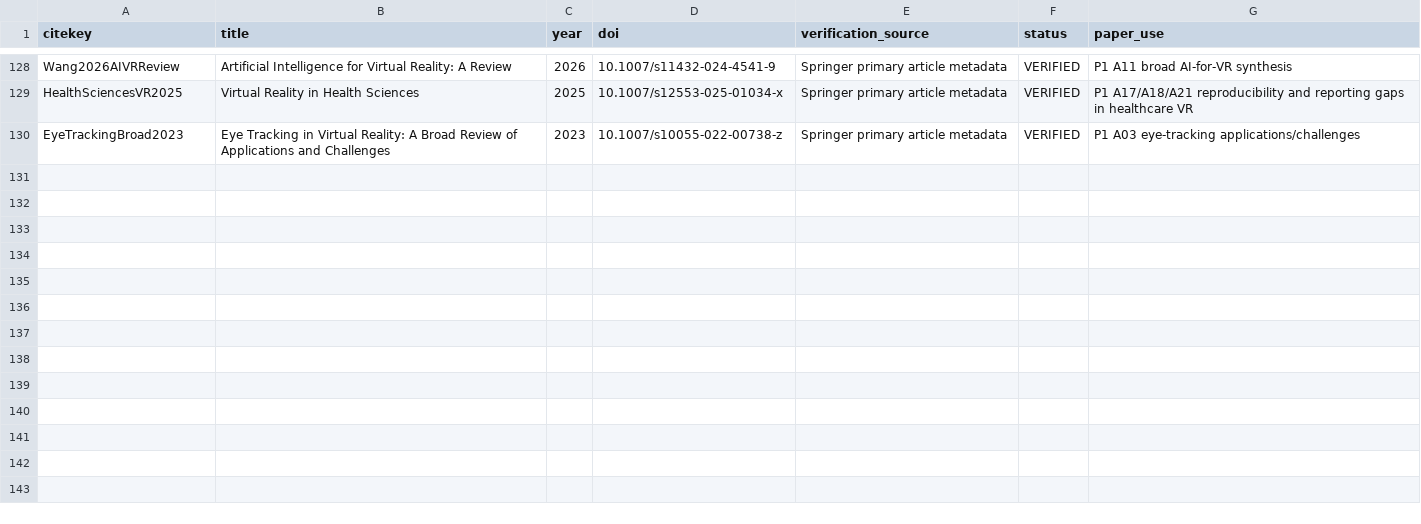
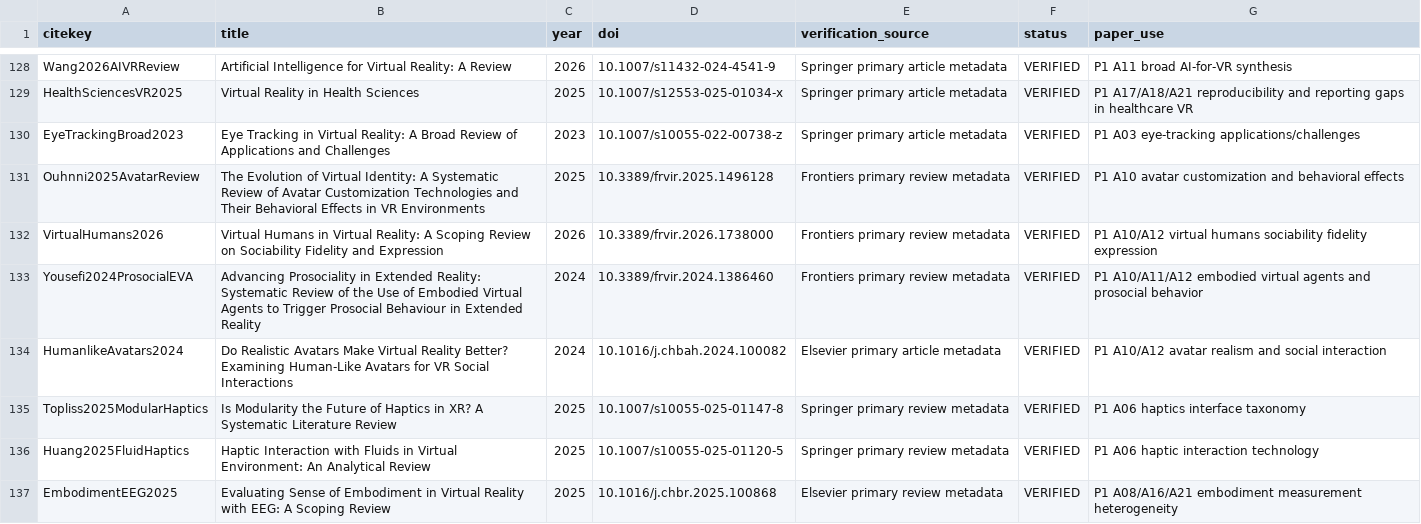
Before and after one commit to Arithmetic-Power-Geometry/Virtual-Reality-Research-Review, a CSV file: paper_writing_register/paper_assets/references/reference_verification.csv, drawn as a sheet; only a part is shown, gaps mark what is left out; the diff names each change by its address in the sheet, - before the commit and + after, or states it on an @@ line.

Commit message:
Paper assets: verify seven avatar haptics embodiment references

```diff
--- a/paper_writing_register/paper_assets/references/reference_verification.csv
+++ b/paper_writing_register/paper_assets/references/reference_verification.csv
+row 131: Ouhnni2025AvatarReview | The Evolution of Virtual Identity: A Systematic Review of Avatar Customization Technologies and Their Behavioral Effects in VR Environments | 2025 | 10.3389/frvir.2025.1496128 | Frontiers primary review metadata | VERIFIED | P1 A10 avatar customization and behavioral effects
+row 132: VirtualHumans2026 | Virtual Humans in Virtual Reality: A Scoping Review on Sociability Fidelity and Expression | 2026 | 10.3389/frvir.2026.1738000 | Frontiers primary review metadata | VERIFIED | P1 A10/A12 virtual humans sociability fidelity expression
+row 133: Yousefi2024ProsocialEVA | Advancing Prosociality in Extended Reality: Systematic Review of the Use of Embodied Virtual Agents to Trigger Prosocial Behaviour in Extended Reality | 2024 | 10.3389/frvir.2024.1386460 | Frontiers primary review metadata | VERIFIED | P1 A10/A11/A12 embodied virtual agents and prosocial behavior
+row 134: HumanlikeAvatars2024 | Do Realistic Avatars Make Virtual Reality Better? Examining Human-Like Avatars for VR Social Interactions | 2024 | 10.1016/j.chbah.2024.100082 | Elsevier primary article metadata | VERIFIED | P1 A10/A12 avatar realism and social interaction
+row 135: Topliss2025ModularHaptics | Is Modularity the Future of Haptics in XR? A Systematic Literature Review | 2025 | 10.1007/s10055-025-01147-8 | Springer primary review metadata | VERIFIED | P1 A06 haptics interface taxonomy
+row 136: Huang2025FluidHaptics | Haptic Interaction with Fluids in Virtual Environment: An Analytical Review | 2025 | 10.1007/s10055-025-01120-5 | Springer primary review metadata | VERIFIED | P1 A06 haptic interaction technology
+row 137: EmbodimentEEG2025 | Evaluating Sense of Embodiment in Virtual Reality with EEG: A Scoping Review | 2025 | 10.1016/j.chbr.2025.100868 | Elsevier primary review metadata | VERIFIED | P1 A08/A16/A21 embodiment measurement heterogeneity
```
